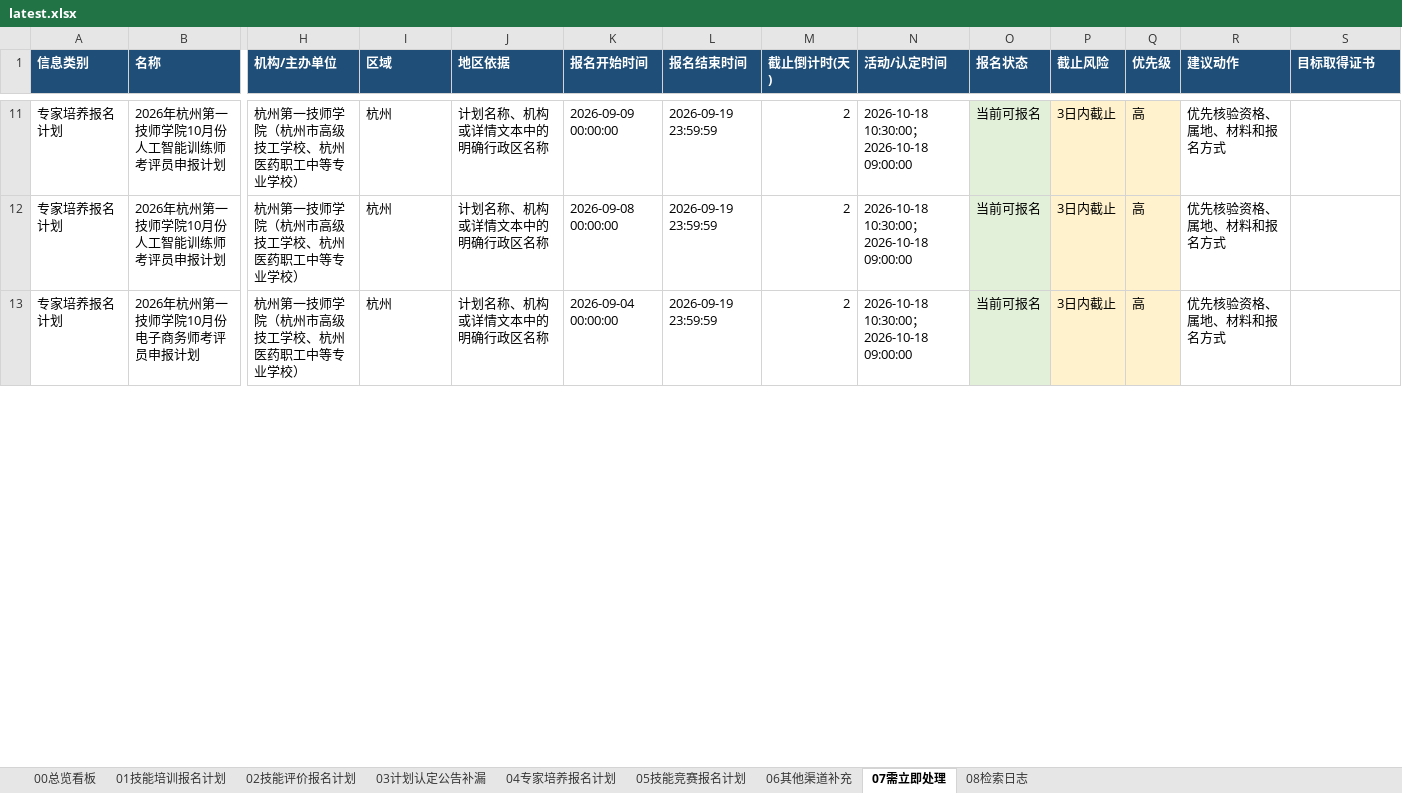
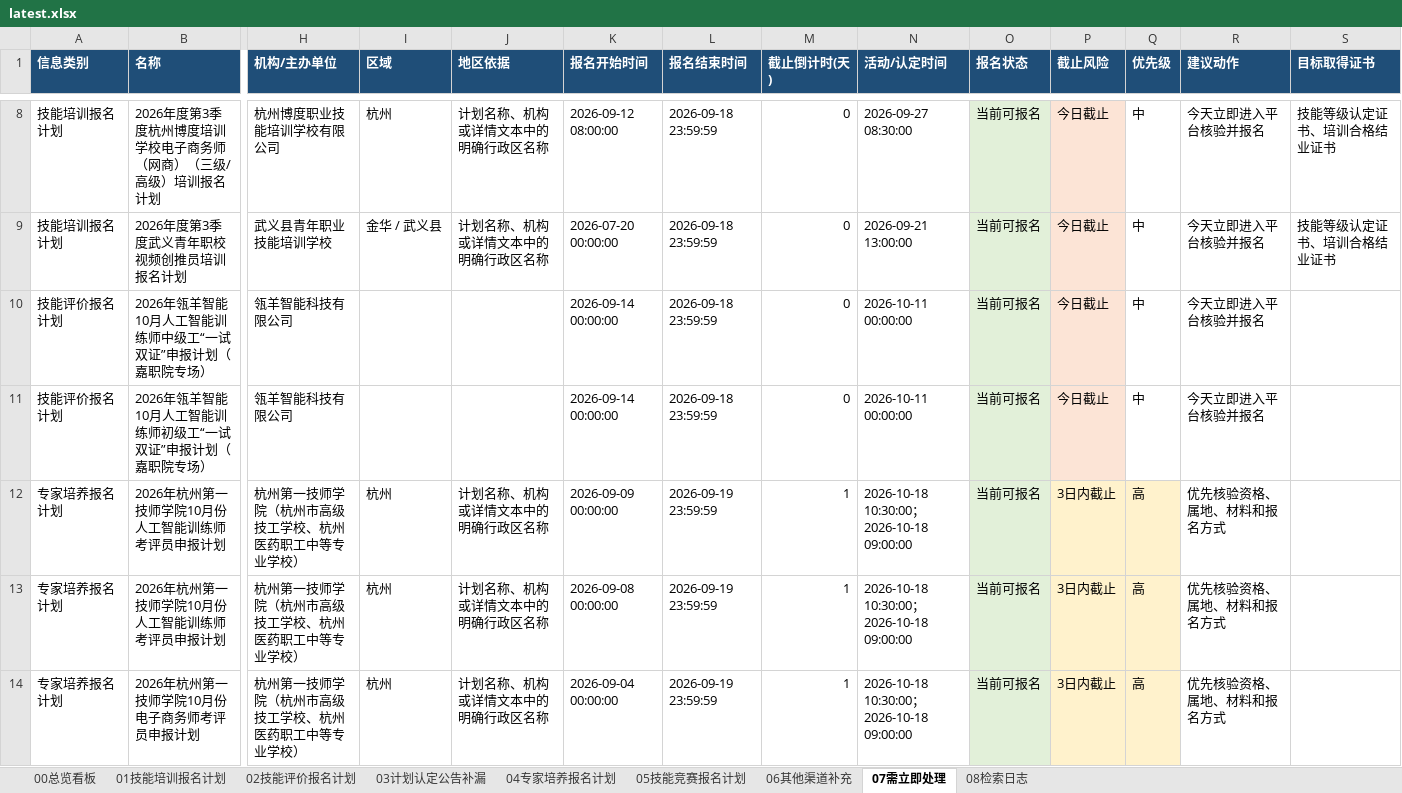
Before and after one commit to Juesann/zhejiang-skill-daily, an Excel workbook: latest.xlsx, sheet 07需立即处理, drawn as a sheet; only a part is shown, gaps mark what is left out; values as stored, in another font and other column widths than the file's, no borders; addresses are those after the commit; rows hold the shown columns only; the diff covers the shown part only; the diff names each change by its address in the sheet, - before the commit and + after, or states it on an @@ line.

```diff
--- a/latest.xlsx (sheet 07需立即处理)
+++ b/latest.xlsx (sheet 07需立即处理)
+row 8: 技能培训报名计划 | 2026年度第3季度杭州博度培训学校电子商务师（网商）（三级/高级）培训报名计划 | 杭州博度职业技能培训学校有限公司 | 杭州 | 计划名称、机构或详情文本中的明确行政区名称 | 2026-09-12 08:00:00 | 2026-09-18 23:59:59 | 0 | 2026-09-27 08:30:00 | 当前可报名 | 今日截止 | 中 | 今天立即进入平台核验并报名 | 技能等级认定证书、培训合格结业证书
+row 9: 技能培训报名计划 | 2026年度第3季度武义青年职校视频创推员培训报名计划 | 武义县青年职业技能培训学校 | 金华 / 武义县 | 计划名称、机构或详情文本中的明确行政区名称 | 2026-07-20 00:00:00 | 2026-09-18 23:59:59 | 0 | 2026-09-21 13:00:00 | 当前可报名 | 今日截止 | 中 | 今天立即进入平台核验并报名 | 技能等级认定证书、培训合格结业证书
+row 10: 技能评价报名计划 | 2026年瓴羊智能10月人工智能训练师中级工“一试双证”申报计划（嘉职院专场） | 瓴羊智能科技有限公司 |  |  | 2026-09-14 00:00:00 | 2026-09-18 23:59:59 | 0 | 2026-10-11 00:00:00 | 当前可报名 | 今日截止 | 中 | 今天立即进入平台核验并报名
+row 11: 技能评价报名计划 | 2026年瓴羊智能10月人工智能训练师初级工“一试双证”申报计划（嘉职院专场） | 瓴羊智能科技有限公司 |  |  | 2026-09-14 00:00:00 | 2026-09-18 23:59:59 | 0 | 2026-10-11 00:00:00 | 当前可报名 | 今日截止 | 中 | 今天立即进入平台核验并报名
-M12:M14 (截止倒计时(天)): 2
+M12:M14 (截止倒计时(天)): 1
```
Also changed, not shown: 10 added rows, 16 removed rows, 64 edited cells and cell formats elsewhere in this sheet, sheet 02技能评价报名计划, sheet 01技能培训报名计划, sheet 04专家培养报名计划, sheet 05技能竞赛报名计划, sheet 08检索日志, sheet 00总览看板, 3 other files.
